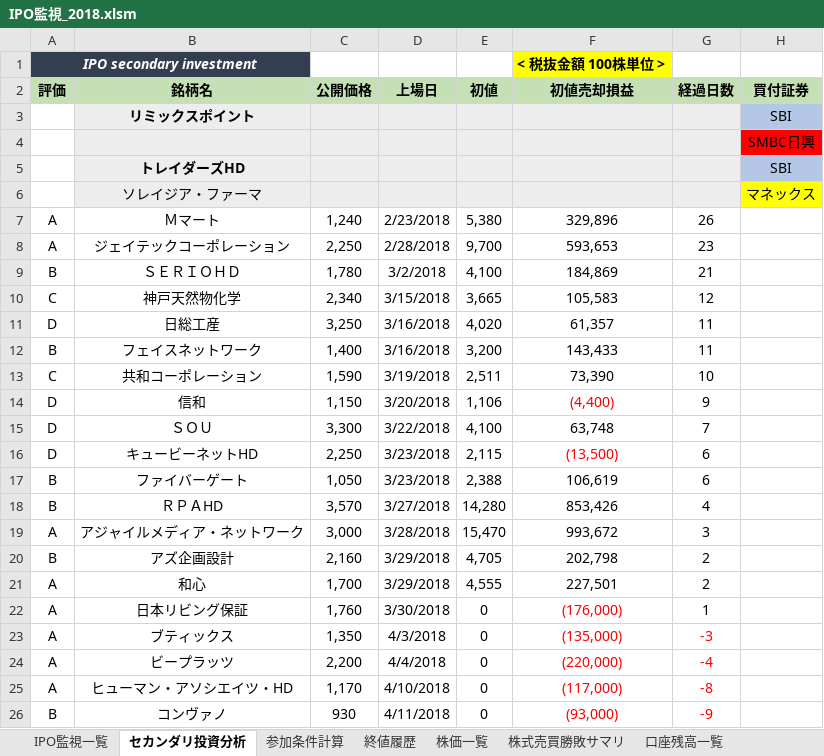
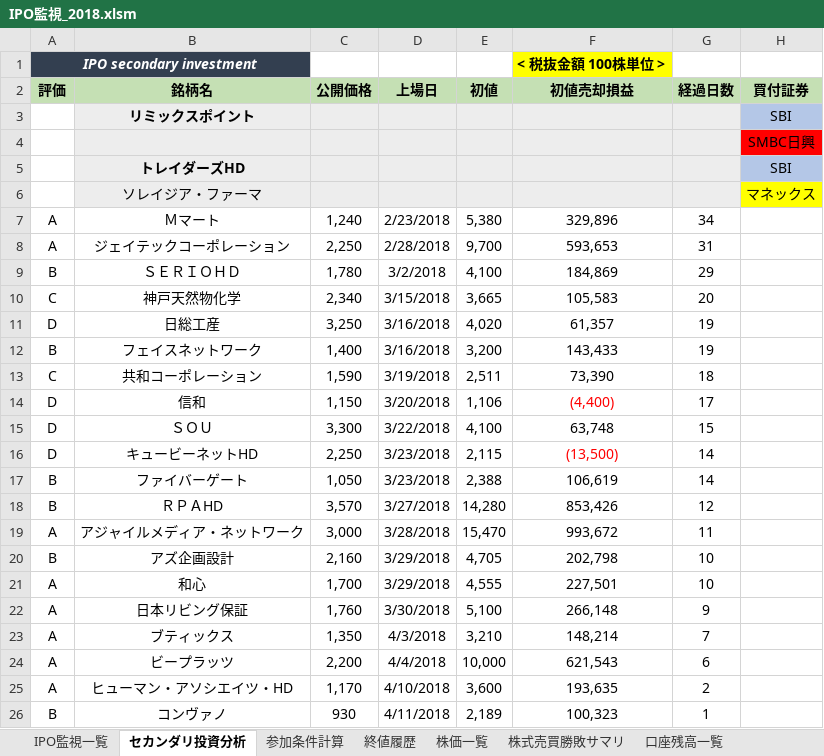
Before and after one commit to tarookyu/IPO, an Excel workbook: IPO監視_2018.xlsm, sheet セカンダリ投資分析, drawn as a sheet; only a part is shown; values as stored, in another font and other column widths than the file's, no borders; the diff covers the shown part only; the diff names each change by its address in the sheet, - before the commit and + after, or states it on an @@ line.

```diff
--- a/IPO監視_2018.xlsm (sheet セカンダリ投資分析)
+++ b/IPO監視_2018.xlsm (sheet セカンダリ投資分析)
-G7 (経過日数): 26
+G7 (経過日数): 34
-G8 (経過日数): 23
+G8 (経過日数): 31
-G9 (経過日数): 21
+G9 (経過日数): 29
-G10 (経過日数): 12
+G10 (経過日数): 20
-G11:G12 (経過日数): 11
+G11:G12 (経過日数): 19
-G13 (経過日数): 10
+G13 (経過日数): 18
-G14 (経過日数): 9
+G14 (経過日数): 17
-G15 (経過日数): 7
+G15 (経過日数): 15
-G16:G17 (経過日数): 6
+G16:G17 (経過日数): 14
-G18 (経過日数): 4
+G18 (経過日数): 12
-G19 (経過日数): 3
+G19 (経過日数): 11
-G20:G21 (経過日数): 2
+G20:G21 (経過日数): 10
-E22 (初値): 0
+E22 (初値): 5,100
-F22 (初値売却損益): (176,000)
+F22 (初値売却損益): 266,148
-F22 text colour: #FF0000
+F22 text colour: black
-G22 (経過日数): 1
+G22 (経過日数): 9
-E23 (初値): 0
+E23 (初値): 3,210
-F23 (初値売却損益): (135,000)
+F23 (初値売却損益): 148,214
-F23:G26 text colour: #FF0000
+F23:G26 text colour: black
-G23 (経過日数): -3
+G23 (経過日数): 7
-E24 (初値): 0
+E24 (初値): 10,000
-F24 (初値売却損益): (220,000)
+F24 (初値売却損益): 621,543
-G24 (経過日数): -4
+G24 (経過日数): 6
-E25 (初値): 0
+E25 (初値): 3,600
-F25 (初値売却損益): (117,000)
+F25 (初値売却損益): 193,635
-G25 (経過日数): -8
+G25 (経過日数): 2
-E26 (初値): 0
+E26 (初値): 2,189
-F26 (初値売却損益): (93,000)
+F26 (初値売却損益): 100,323
-G26 (経過日数): -9
+G26 (経過日数): 1
```
Also changed, not shown: 23 edited cells and cell formats elsewhere in this sheet, sheet 参加条件計算, sheet 株価一覧, sheet 終値履歴, sheet IPO監視一覧, formulas that keep their value, hidden cells, charts or pictures, アプリパス一覧.xlsx.
